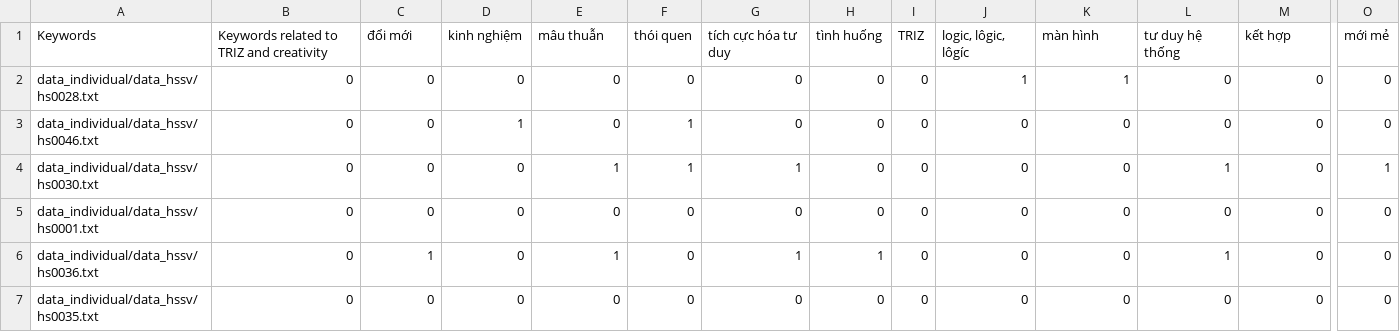
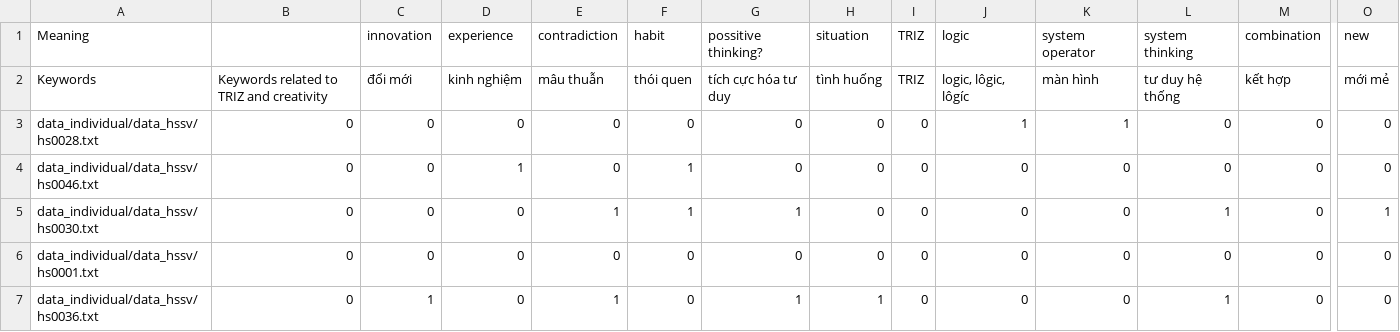
Before and after one commit to rosetta-vn/triz.rosetta.vn, a CSV file: research/feedbacks_CSTC_TRIZ_enlarged/results_data_analysis/matrix_keywords_group2_english.csv, drawn as a sheet; only a part is shown, gaps mark what is left out; the shorter side is filled out with more unchanged rows; rows hold the shown columns only; the diff names each change by its address in the sheet, - before the commit and + after, or states it on an @@ line.

```diff
--- a/research/feedbacks_CSTC_TRIZ_enlarged/results_data_analysis/matrix_keywords_group2_english.csv
+++ b/research/feedbacks_CSTC_TRIZ_enlarged/results_data_analysis/matrix_keywords_group2_english.csv
+row 1: Meaning |  | innovation | experience | contradiction | habit | possitive thinking? | situation | TRIZ | logic | system operator | system thinking | combination | new
```
Also changed, not shown: research/feedbacks_CSTC_TRIZ_enlarged/results_data_analysis/matrix_keywords_group1_english.csv, 3 other files.
